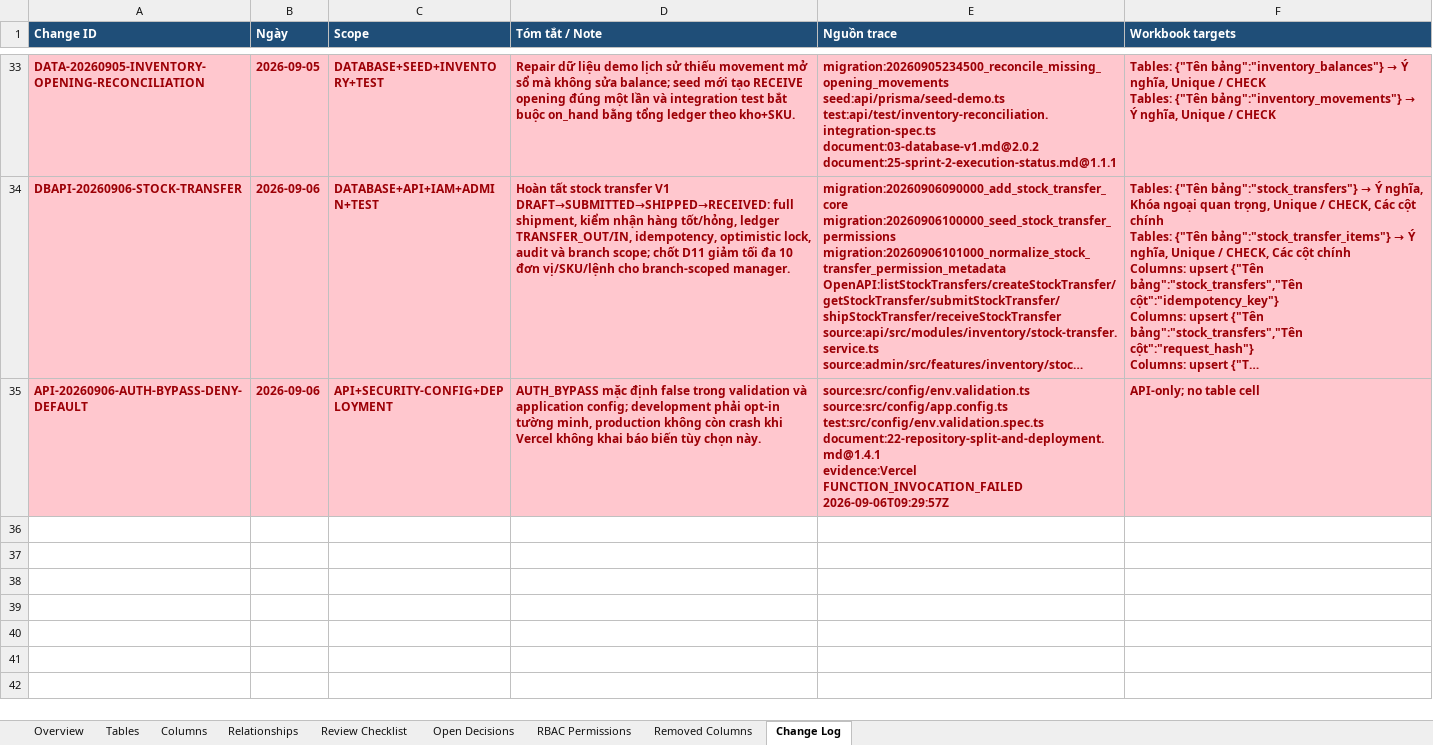
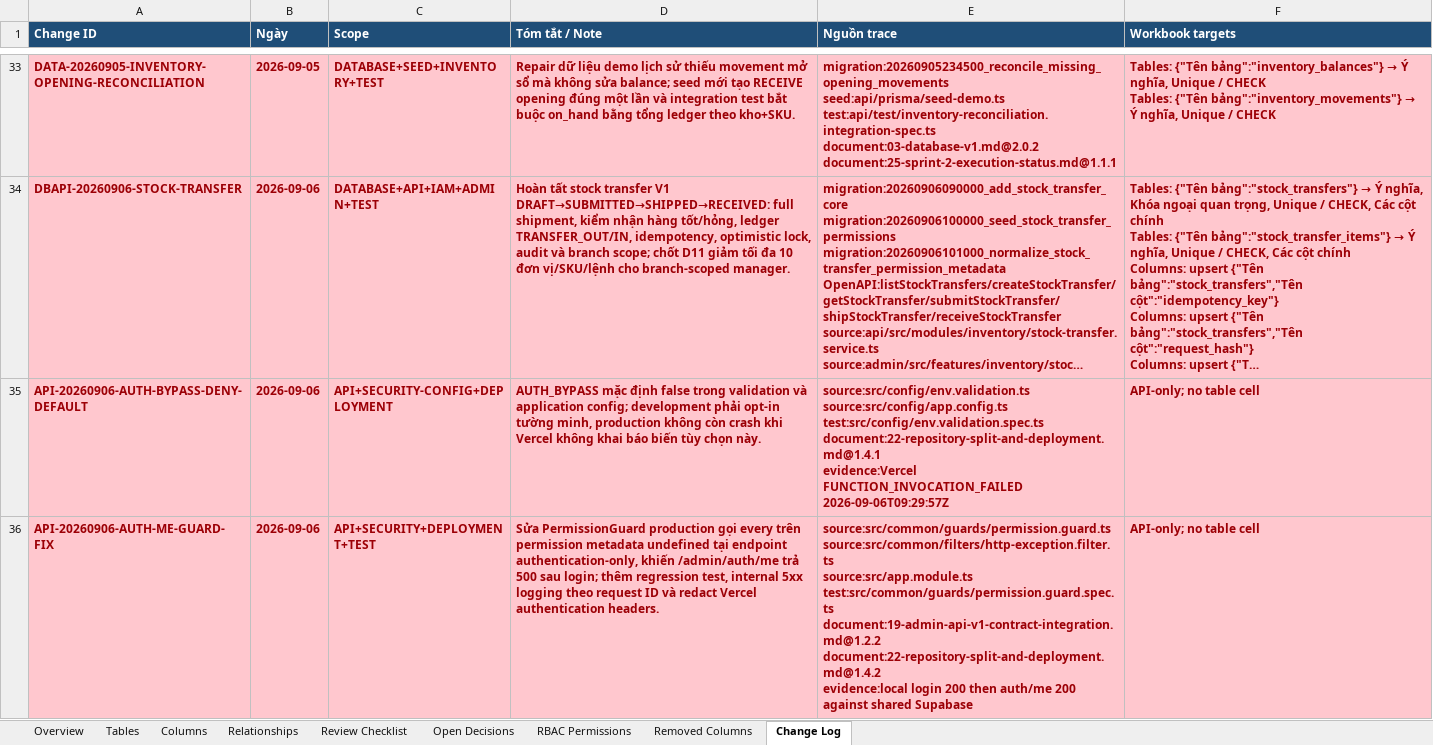
Before and after one commit to longhdwst1full/Sport-api-doc, an Excel workbook: document/DCTD-UTC-V1-database-model-review.xlsx, sheet Change Log, drawn as a sheet; only a part is shown, gaps mark what is left out; long unchanged cells end in …; values as stored, in another font and other column widths than the file's, no borders; ↵ is a line break in a cell; the diff names each change by its address in the sheet, - before the commit and + after, or states it on an @@ line.

Commit message:
fix(auth): allow authenticated me endpoint

```diff
--- a/document/DCTD-UTC-V1-database-model-review.xlsx (sheet Change Log)
+++ b/document/DCTD-UTC-V1-database-model-review.xlsx (sheet Change Log)
+row 36: API-20260906-AUTH-ME-GUARD-FIX | 2026-09-06 | API+SECURITY+DEPLOYMENT+TEST | Sửa PermissionGuard production gọi every trên permission metadata undefined tại endpoint authentication-only, khiến /admin/auth/me trả 500 sau login; thêm regression test, internal 5xx logging theo request ID và redact Vercel authentication headers. | source:src/common/guards/permission.guard.ts ↵ source:src/common/filters/http-exception.filter.ts ↵ source:src/app.module.ts ↵ test:src/common/guards/permission.guard.spec.ts ↵ document:19-admin-api-v1-contract-integration.md@1.2.2 ↵ document:22-repository-split-and-deployment.md@1.4.2 ↵ evidence:local login 200 then auth/me 200 against shared Supabase | API-only; no table cell
```
Also changed, not shown: 7 other files.
